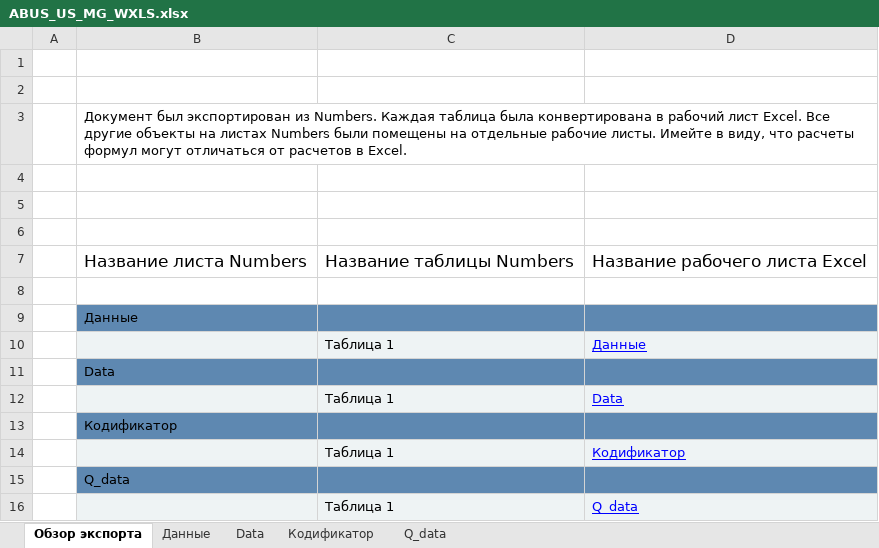
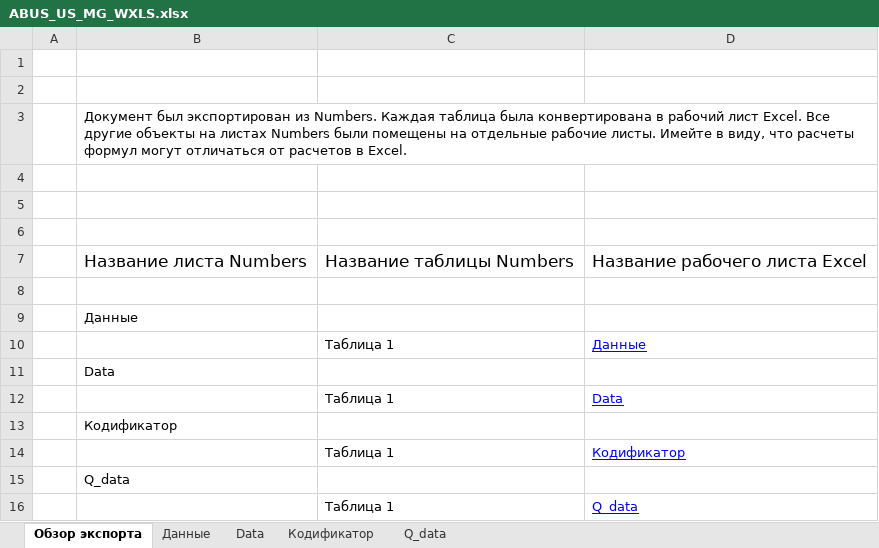
Before and after one commit to AndreyPovaliy/ABUS_US_diagnostics, an Excel workbook: ABUS_US_MG_WXLS.xlsx, sheet Обзор экспорта, drawn as a sheet; values as stored, in another font and other column widths than the file's, no borders; the diff names each change by its address in the sheet, - before the commit and + after, or states it on an @@ line.

```diff
--- a/ABUS_US_MG_WXLS.xlsx (sheet Обзор экспорта)
+++ b/ABUS_US_MG_WXLS.xlsx (sheet Обзор экспорта)
-B9:D9 fill: #5E88B1
+B9:D9 fill: none
-B10:D10 fill: #EEF3F4
+B10:D10 fill: none
-B11:D11 fill: #5E88B1
+B11:D11 fill: none
-B12:D12 fill: #EEF3F4
+B12:D12 fill: none
-B13:D13 fill: #5E88B1
+B13:D13 fill: none
-B14:D14 fill: #EEF3F4
+B14:D14 fill: none
-B15:D15 fill: #5E88B1
+B15:D15 fill: none
-B16:D16 fill: #EEF3F4
+B16:D16 fill: none
```
Also changed, not shown: sheet Данные, sheet Кодификатор, sheet Q_data, sheet Data, charts or pictures, ABUS_US_MG_WXLS_lab.xlsx, 5 other files.
